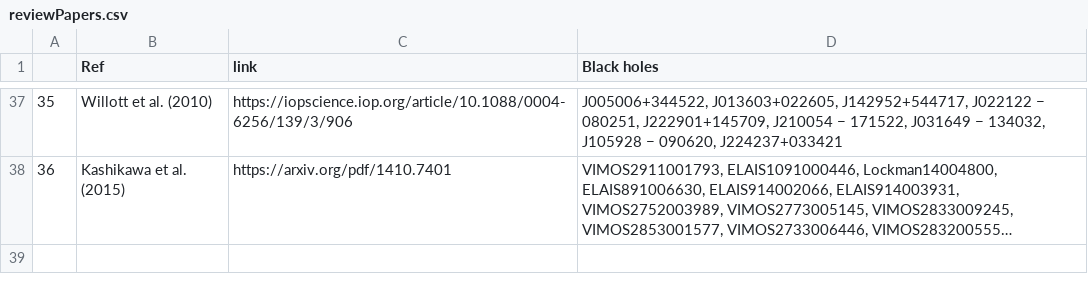
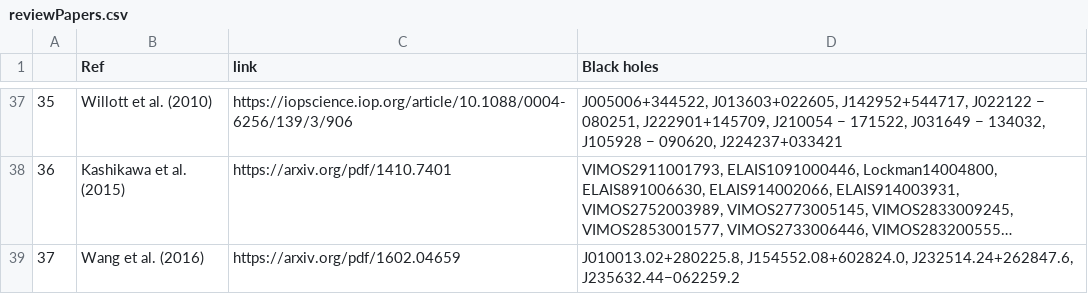
Before and after one commit to Kscey/HZBC, a CSV file: reviewPapers.csv, drawn as a sheet; only a part is shown, gaps mark what is left out; long unchanged cells end in …; the diff names each change by its address in the sheet, - before the commit and + after, or states it on an @@ line.

```diff
--- a/reviewPapers.csv
+++ b/reviewPapers.csv
+row 39: 37 | Wang et al. (2016) | https://arxiv.org/pdf/1602.04659 | J010013.02+280225.8, J154552.08+602824.0, J232514.24+262847.6, J235632.44−062259.2
```
Also changed, not shown: out.csv, 2 other files.
